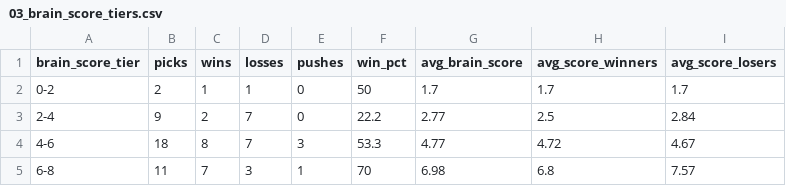
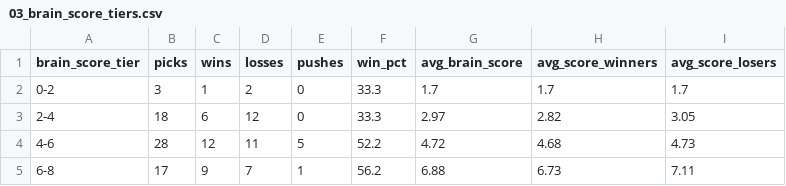
Before and after one commit to CameronBroussard6/cbb-site, a CSV file: data/03_brain_score_tiers.csv, drawn as a sheet; only a part is shown; the diff covers the shown part only.

```diff
--- a/data/03_brain_score_tiers.csv
+++ b/data/03_brain_score_tiers.csv
@@ -1,5 +1,5 @@
 brain_score_tier,picks,wins,losses,pushes,win_pct,avg_brain_score,avg_score_winners,avg_score_losers
-0-2,2,1,1,0,50,1.7,1.7,1.7
-2-4,9,2,7,0,22.2,2.77,2.5,2.84
-4-6,18,8,7,3,53.3,4.77,4.72,4.67
-6-8,11,7,3,1,70,6.98,6.8,7.57
+0-2,3,1,2,0,33.3,1.7,1.7,1.7
+2-4,18,6,12,0,33.3,2.97,2.82,3.05
+4-6,28,12,11,5,52.2,4.72,4.68,4.73
+6-8,17,9,7,1,56.2,6.88,6.73,7.11
```
Also changed, not shown: 20 edited cells elsewhere in this file, data/02_top_n_per_day.csv, data/game_totals_today.csv, 24 other files.
